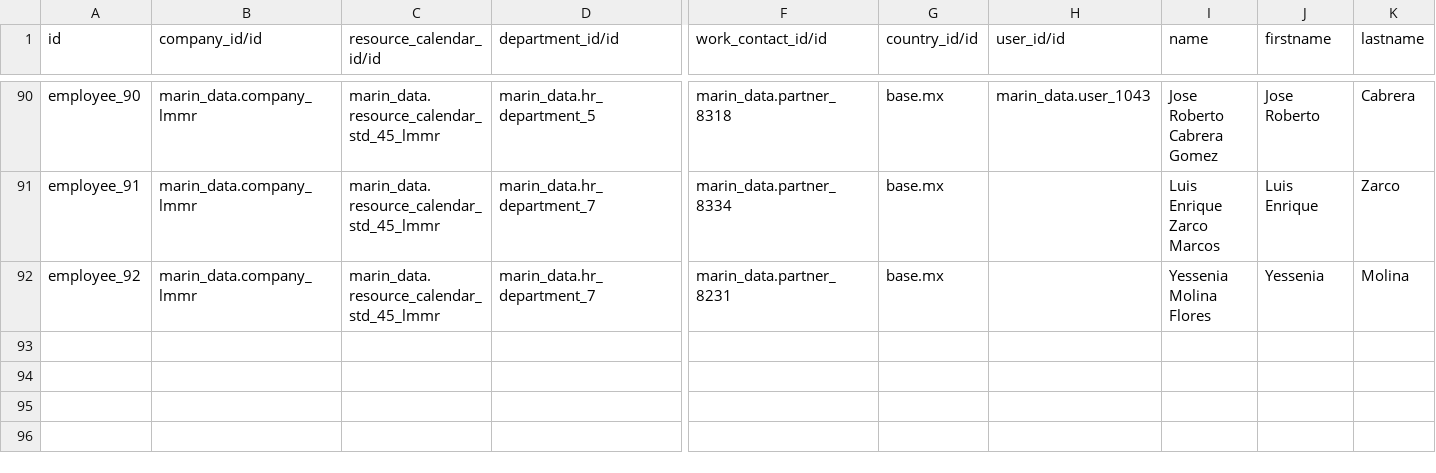
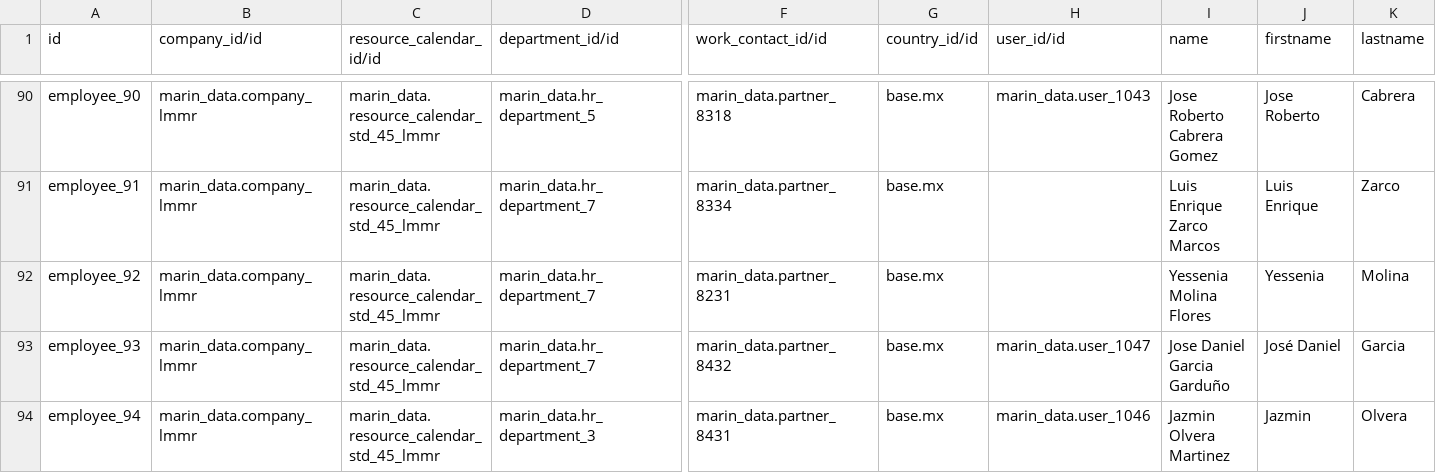
Before and after one commit to robertoCabreraAgro/addons_custom, a CSV file: marin_data/data/hr.employee.csv, drawn as a sheet; only a part is shown, gaps mark what is left out; rows hold the shown columns only; the diff names each change by its address in the sheet, - before the commit and + after, or states it on an @@ line.

Commit message:
hr.employee.csv

```diff
--- a/marin_data/data/hr.employee.csv
+++ b/marin_data/data/hr.employee.csv
+row 93: employee_93 | marin_data.company_lmmr | marin_data.resource_calendar_std_45_lmmr | marin_data.hr_department_7 | marin_data.partner_8432 | base.mx | marin_data.user_1047 | Jose Daniel Garcia Garduño | José Daniel | Garcia
+row 94: employee_94 | marin_data.company_lmmr | marin_data.resource_calendar_std_45_lmmr | marin_data.hr_department_3 | marin_data.partner_8431 | base.mx | marin_data.user_1046 | Jazmin Olvera Martinez | Jazmin | Olvera
```
